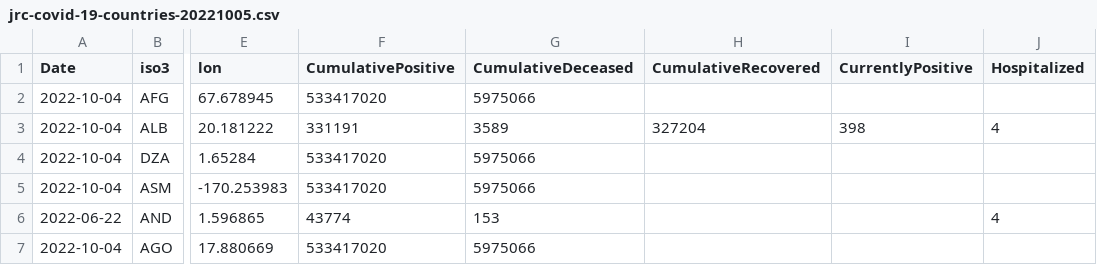
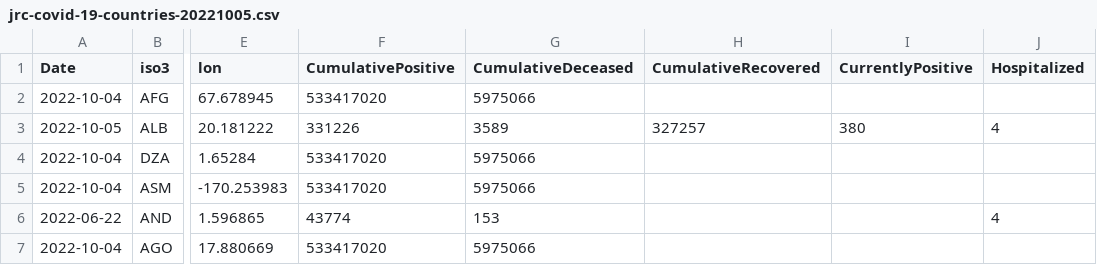
Before and after one commit to romyhansum/COVID-19, a CSV file: data-by-country/jrc-covid-19-countries-20221005.csv, drawn as a sheet; only a part is shown, gaps mark what is left out; the diff names each change by its address in the sheet, - before the commit and + after, or states it on an @@ line.

```diff
--- a/data-by-country/jrc-covid-19-countries-20221005.csv
+++ b/data-by-country/jrc-covid-19-countries-20221005.csv
-A3 (Date): 2022-10-04
+A3 (Date): 2022-10-05
-F3 (CumulativePositive): 331191
+F3 (CumulativePositive): 331226
-H3 (CumulativeRecovered): 327204
+H3 (CumulativeRecovered): 327257
-I3 (CurrentlyPositive): 398
+I3 (CurrentlyPositive): 380
```
Also changed, not shown: data-by-country/jrc-covid-19-countries-latest.csv, data-of-world/jrc-covid-19-world-latest.csv, 5 other files.
